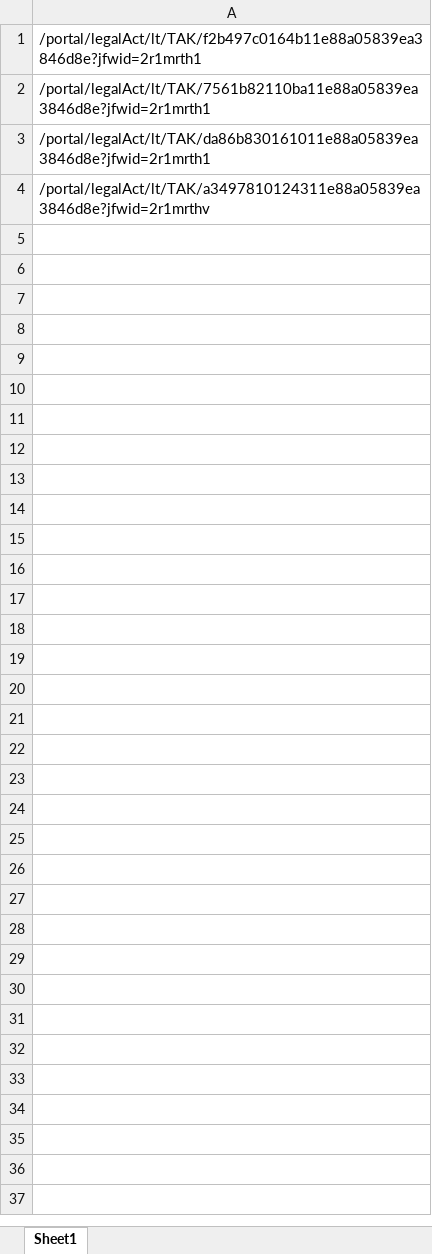
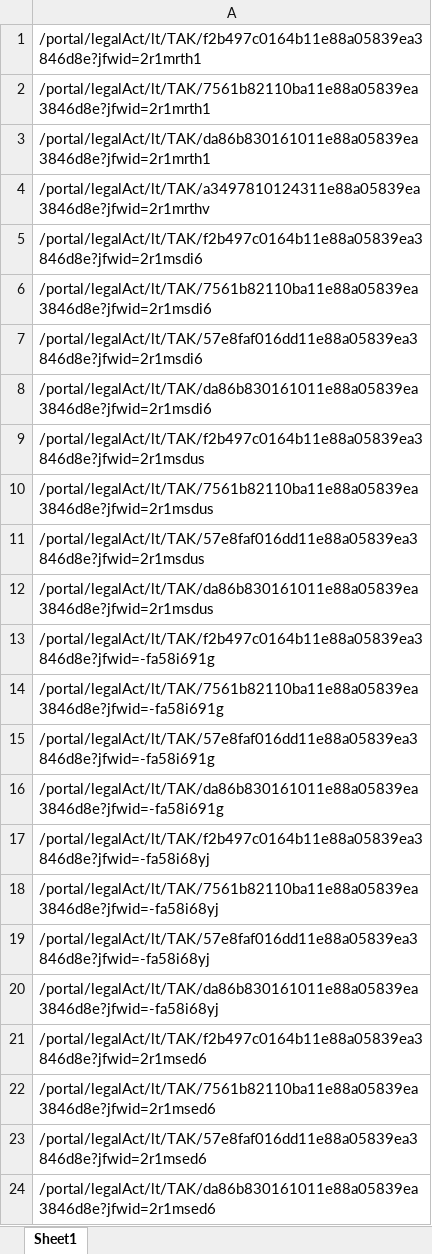
Before and after one commit to aliona95/RPA-task1, an Excel workbook: Task1(v4)/susijeDT.xlsx, sheet Sheet1, drawn as a sheet; only a part is shown; values as stored, in another font and other column widths than the file's, no borders; the diff covers the shown part only; the diff names each change by its address in the sheet, - before the commit and + after, or states it on an @@ line.

```diff
--- a/Task1(v4)/susijeDT.xlsx (sheet Sheet1)
+++ b/Task1(v4)/susijeDT.xlsx (sheet Sheet1)
+row 5: /portal/legalAct/lt/TAK/f2b497c0164b11e88a05839ea3846d8e?jfwid=2r1msdi6
+row 6: /portal/legalAct/lt/TAK/7561b82110ba11e88a05839ea3846d8e?jfwid=2r1msdi6
+row 7: /portal/legalAct/lt/TAK/57e8faf016dd11e88a05839ea3846d8e?jfwid=2r1msdi6
+row 8: /portal/legalAct/lt/TAK/da86b830161011e88a05839ea3846d8e?jfwid=2r1msdi6
+row 9: /portal/legalAct/lt/TAK/f2b497c0164b11e88a05839ea3846d8e?jfwid=2r1msdus
+row 10: /portal/legalAct/lt/TAK/7561b82110ba11e88a05839ea3846d8e?jfwid=2r1msdus
+row 11: /portal/legalAct/lt/TAK/57e8faf016dd11e88a05839ea3846d8e?jfwid=2r1msdus
+row 12: /portal/legalAct/lt/TAK/da86b830161011e88a05839ea3846d8e?jfwid=2r1msdus
+row 13: /portal/legalAct/lt/TAK/f2b497c0164b11e88a05839ea3846d8e?jfwid=-fa58i691g
+row 14: /portal/legalAct/lt/TAK/7561b82110ba11e88a05839ea3846d8e?jfwid=-fa58i691g
+row 15: /portal/legalAct/lt/TAK/57e8faf016dd11e88a05839ea3846d8e?jfwid=-fa58i691g
+row 16: /portal/legalAct/lt/TAK/da86b830161011e88a05839ea3846d8e?jfwid=-fa58i691g
+row 17: /portal/legalAct/lt/TAK/f2b497c0164b11e88a05839ea3846d8e?jfwid=-fa58i68yj
+row 18: /portal/legalAct/lt/TAK/7561b82110ba11e88a05839ea3846d8e?jfwid=-fa58i68yj
+row 19: /portal/legalAct/lt/TAK/57e8faf016dd11e88a05839ea3846d8e?jfwid=-fa58i68yj
+row 20: /portal/legalAct/lt/TAK/da86b830161011e88a05839ea3846d8e?jfwid=-fa58i68yj
+row 21: /portal/legalAct/lt/TAK/f2b497c0164b11e88a05839ea3846d8e?jfwid=2r1msed6
+row 22: /portal/legalAct/lt/TAK/7561b82110ba11e88a05839ea3846d8e?jfwid=2r1msed6
+row 23: /portal/legalAct/lt/TAK/57e8faf016dd11e88a05839ea3846d8e?jfwid=2r1msed6
+row 24: /portal/legalAct/lt/TAK/da86b830161011e88a05839ea3846d8e?jfwid=2r1msed6
```
Also changed, not shown: 20 added rows elsewhere in this sheet, Task1(v4)/results.xlsx, 11 other files.
